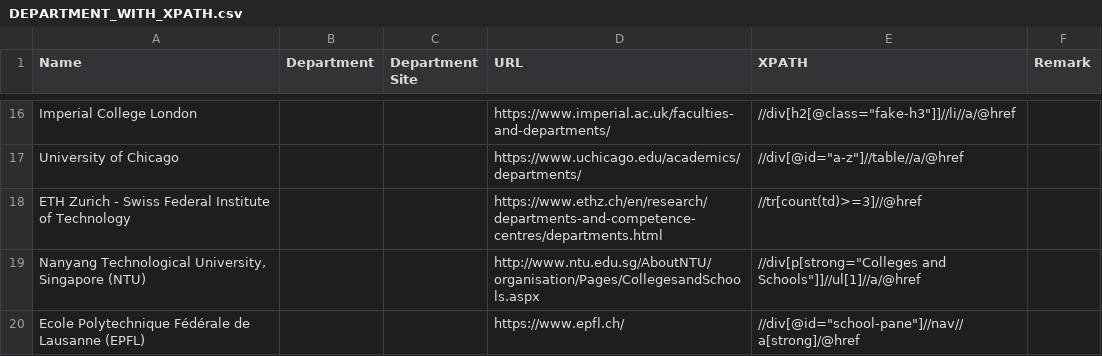
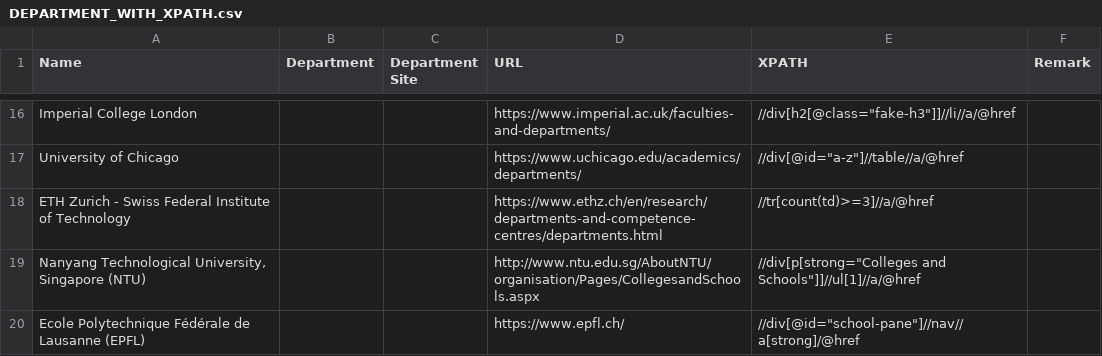
Before and after one commit to terryluzijian/BA-BT3101-Capstone-Project, a CSV file: Web Crawler/crawler/crawler/data/DEPARTMENT_WITH_XPATH.csv, drawn as a sheet; only a part is shown, gaps mark what is left out.

```diff
--- a/Web Crawler/crawler/crawler/data/DEPARTMENT_WITH_XPATH.csv
+++ b/Web Crawler/crawler/crawler/data/DEPARTMENT_WITH_XPATH.csv
@@ -17,3 +17,3 @@ Imperial College London,,,https://www.imperial.ac.uk/faculties-and-departments/,
 University of Chicago,,,https://www.uchicago.edu/academics/departments/,"//div[@id=""a-z""]//table//a/@href",
-ETH Zurich - Swiss Federal Institute of Technology,,,https://www.ethz.ch/en/research/departments-and-competence-centres/departments.html,//tr[count(td)>=3]//@href,
+ETH Zurich - Swiss Federal Institute of Technology,,,https://www.ethz.ch/en/research/departments-and-competence-centres/departments.html,//tr[count(td)>=3]//a/@href,
 "Nanyang Technological University, Singapore (NTU)",,,http://www.ntu.edu.sg/AboutNTU/organisation/Pages/CollegesandSchools.aspx,"//div[p[strong=""Colleges and Schools""]]//ul[1]//a/@href",
```
Also changed, not shown: 4 other files.
